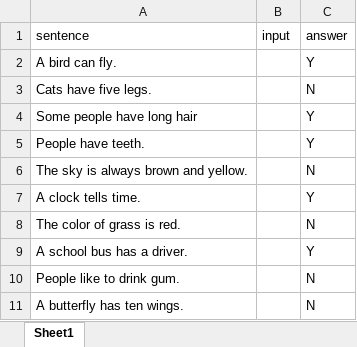
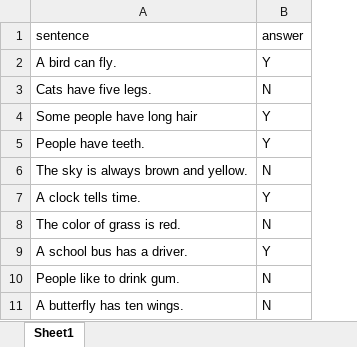
Before and after one commit to andreab98/psychopy_gablab, an Excel workbook: reading_fluency_data.xlsx, sheet Sheet1, drawn as a sheet; only a part is shown; values as stored, in another font and other column widths than the file's, no borders; the diff names each change by its address in the sheet, - before the commit and + after, or states it on an @@ line.

```diff
--- a/reading_fluency_data.xlsx (sheet Sheet1)
+++ b/reading_fluency_data.xlsx (sheet Sheet1)
-column B (input), empty
```
Also changed, not shown: sample_reading_fluency_data.xlsx, 19 other files.
